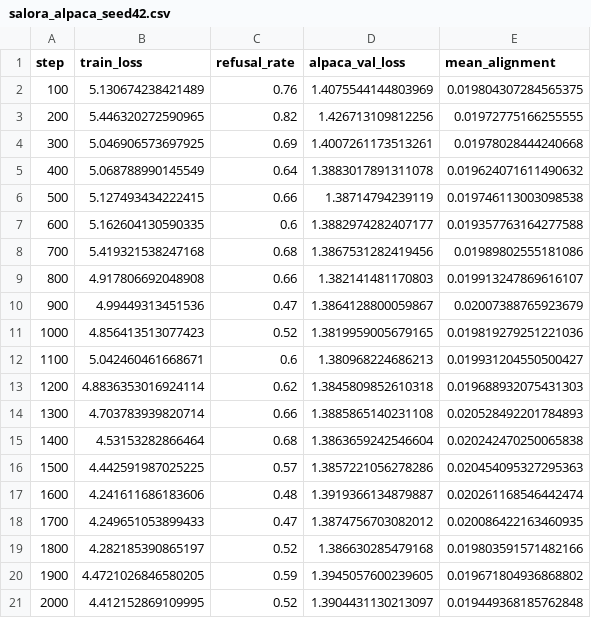
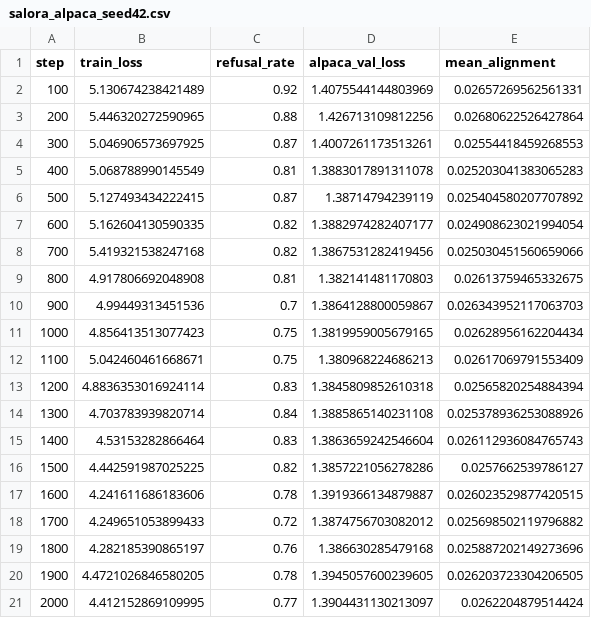
Before and after one commit to Vaibhavpai/LoRA-2, a CSV file: results/salora_alpaca_seed42.csv, drawn as a sheet.

Commit message:
Final code and results till phase6 (seed 42, 2000 steps, 100 advbench prompts)

```diff
--- a/results/salora_alpaca_seed42.csv
+++ b/results/salora_alpaca_seed42.csv
@@ -1,21 +1,21 @@
 step,train_loss,refusal_rate,alpaca_val_loss,mean_alignment
-100,5.130674238421489,0.76,1.4075544144803969,0.019804307284565375
-200,5.446320272590965,0.82,1.426713109812256,0.01972775166255555
-300,5.046906573697925,0.69,1.4007261173513261,0.01978028444240668
-400,5.068788990145549,0.64,1.3883017891311078,0.019624071611490632
-500,5.127493434222415,0.66,1.38714794239119,0.019746113003098538
-600,5.162604130590335,0.6,1.3882974282407177,0.019357763164277588
-700,5.419321538247168,0.68,1.3867531282419456,0.01989802555181086
-800,4.917806692048908,0.66,1.382141481170803,0.019913247869616107
-900,4.99449313451536,0.47,1.3864128800059867,0.02007388765923679
-1000,4.856413513077423,0.52,1.3819959005679165,0.019819279251221036
-1100,5.042460461668671,0.6,1.380968224686213,0.019931204550500427
-1200,4.8836353016924114,0.62,1.3845809852610318,0.019688932075431303
-1300,4.703783939820714,0.66,1.3885865140231108,0.020528492201784893
-1400,4.53153282866464,0.68,1.3863659242546604,0.020242470250065838
-1500,4.442591987025225,0.57,1.3857221056278286,0.020454095327295363
-1600,4.241611686183606,0.48,1.3919366134879887,0.020261168546442474
-1700,4.249651053899433,0.47,1.3874756703082012,0.020086422163460935
-1800,4.282185390865197,0.52,1.386630285479168,0.019803591571482166
-1900,4.4721026846580205,0.59,1.3945057600239605,0.019671804936868802
-2000,4.412152869109995,0.52,1.3904431130213097,0.019449368185762848
+100,5.130674238421489,0.92,1.4075544144803969,0.02657269562561331
+200,5.446320272590965,0.88,1.426713109812256,0.02680622526427864
+300,5.046906573697925,0.87,1.4007261173513261,0.02554418459268553
+400,5.068788990145549,0.81,1.3883017891311078,0.025203041383065283
+500,5.127493434222415,0.87,1.38714794239119,0.025404580207707892
+600,5.162604130590335,0.82,1.3882974282407177,0.024908623021994054
+700,5.419321538247168,0.82,1.3867531282419456,0.025030451560659066
+800,4.917806692048908,0.81,1.382141481170803,0.02613759465332675
+900,4.99449313451536,0.7,1.3864128800059867,0.026343952117063703
+1000,4.856413513077423,0.75,1.3819959005679165,0.02628956162204434
+1100,5.042460461668671,0.75,1.380968224686213,0.02617069791553409
+1200,4.8836353016924114,0.83,1.3845809852610318,0.02565820254884394
+1300,4.703783939820714,0.84,1.3885865140231108,0.025378936253088926
+1400,4.53153282866464,0.83,1.3863659242546604,0.026112936084765743
+1500,4.442591987025225,0.82,1.3857221056278286,0.0257662539786127
+1600,4.241611686183606,0.78,1.3919366134879887,0.026023529877420515
+1700,4.249651053899433,0.72,1.3874756703082012,0.025698502119796882
+1800,4.282185390865197,0.76,1.386630285479168,0.025887202149273696
+1900,4.4721026846580205,0.78,1.3945057600239605,0.026203723304206505
+2000,4.412152869109995,0.77,1.3904431130213097,0.0262204879514424
```
Also changed, not shown: 45 other files.
